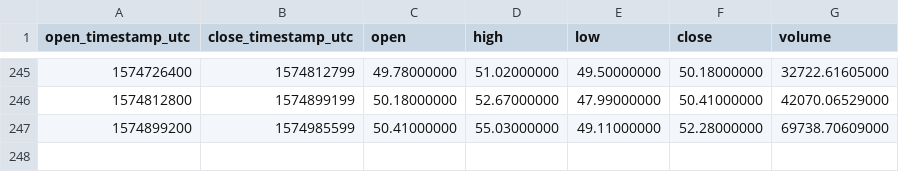
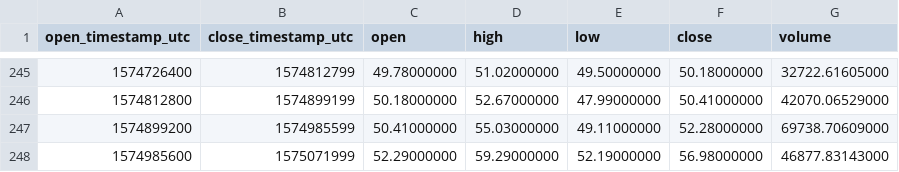
Before and after one commit to cryptobigbro/binance-DASHUSDT, a CSV file: binance-DASHUSDT-1d.csv, drawn as a sheet; only a part is shown, gaps mark what is left out; the diff names each change by its address in the sheet, - before the commit and + after, or states it on an @@ line.

```diff
--- a/binance-DASHUSDT-1d.csv
+++ b/binance-DASHUSDT-1d.csv
+row 248: 1574985600 | 1575071999 | 52.29000000 | 59.29000000 | 52.19000000 | 56.98000000 | 46877.83143000
```
Also changed, not shown: binance-DASHUSDT-1h.csv.
